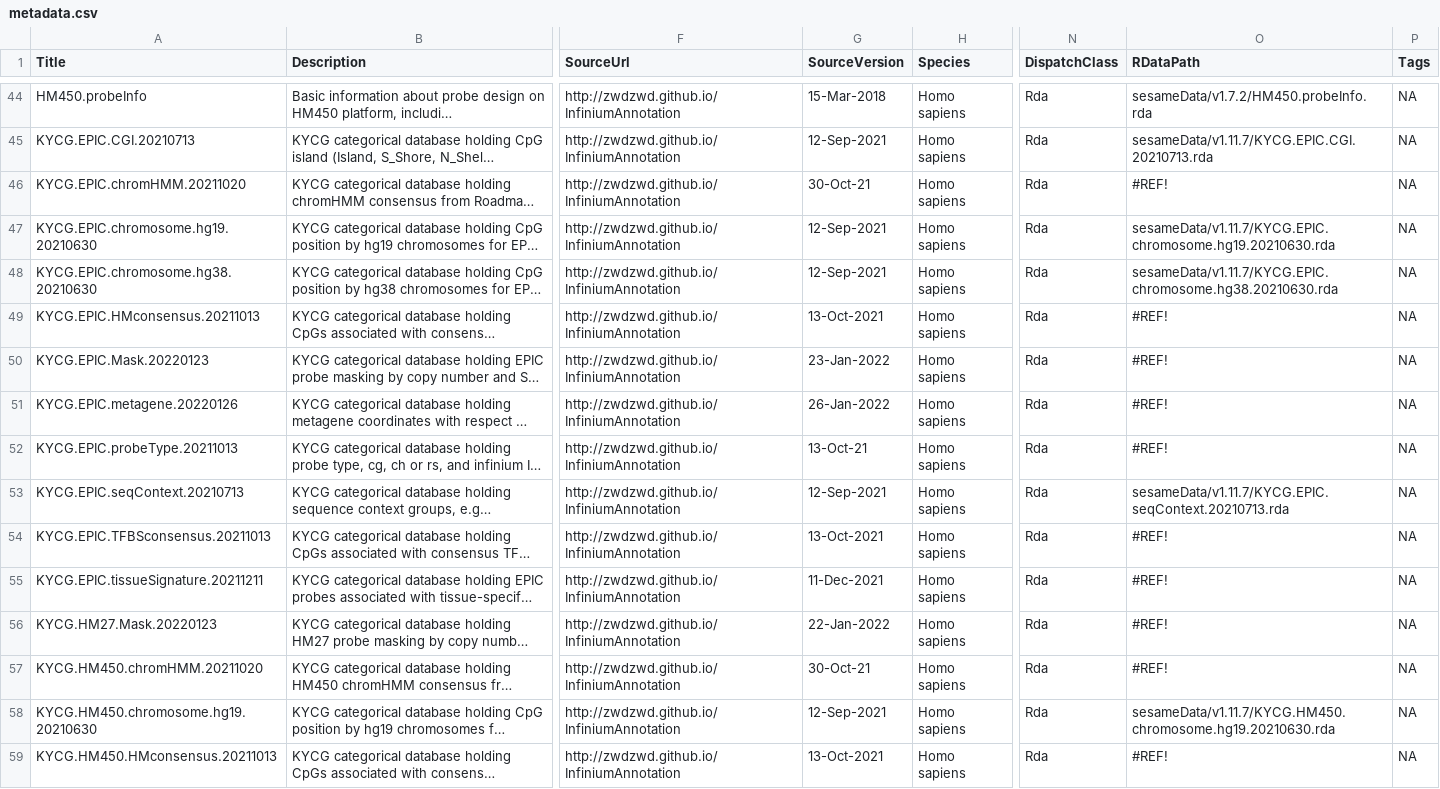
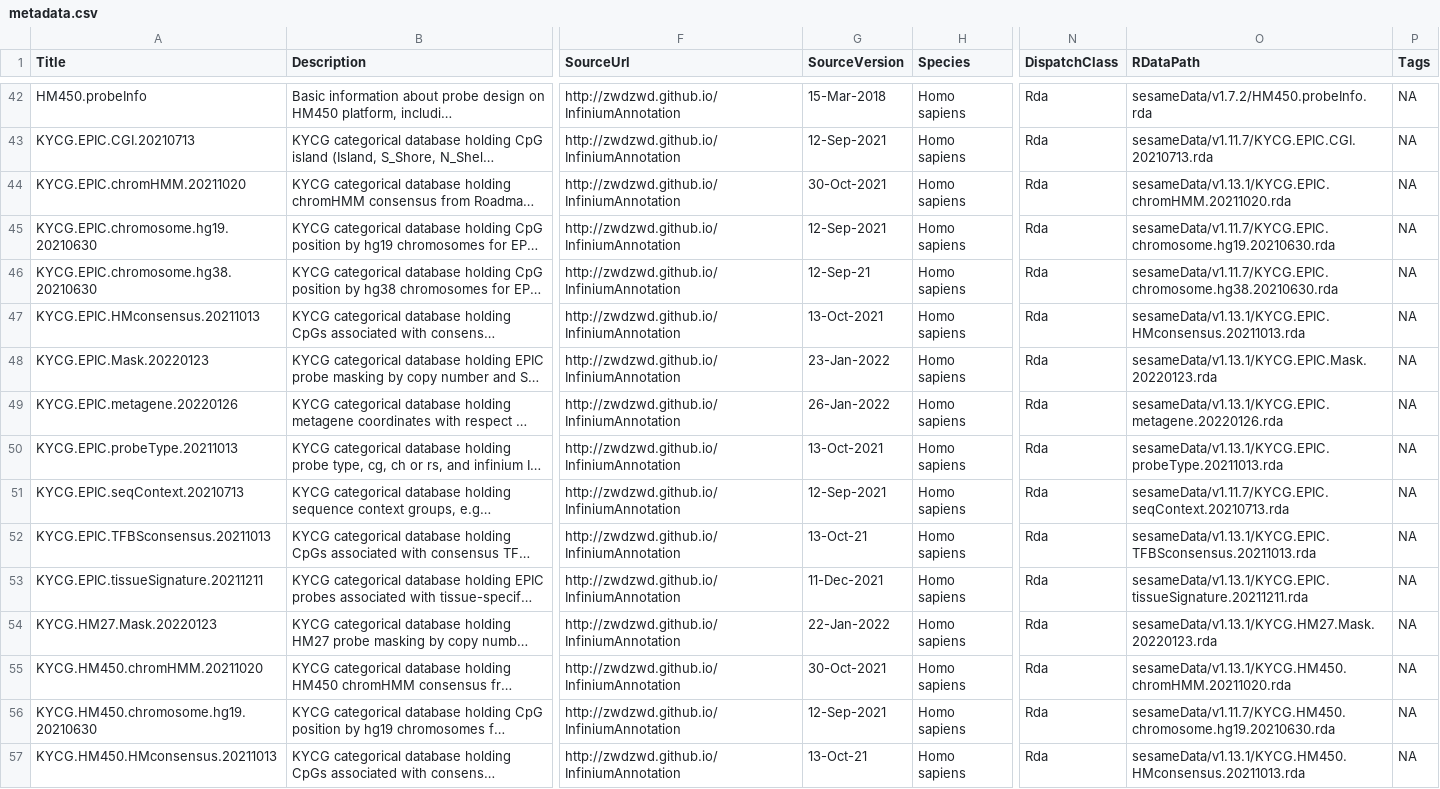
Before and after one commit to bioc/sesameData, a CSV file: inst/extdata/metadata.csv, drawn as a sheet; only a part is shown, gaps mark what is left out; long unchanged cells end in …; addresses are those after the commit; the diff covers the shown part only; the diff names each change by its address in the sheet, - before the commit and + after, or states it on an @@ line.

```diff
--- a/inst/extdata/metadata.csv
+++ b/inst/extdata/metadata.csv
-G44 (SourceVersion): 30-Oct-21
+G44 (SourceVersion): 30-Oct-2021
-O44 (RDataPath): #REF!
+O44 (RDataPath): sesameData/v1.13.1/KYCG.EPIC.chromHMM.20211020.rda
-G46 (SourceVersion): 12-Sep-2021
+G46 (SourceVersion): 12-Sep-21
-O47 (RDataPath): #REF!
+O47 (RDataPath): sesameData/v1.13.1/KYCG.EPIC.HMconsensus.20211013.rda
-O48 (RDataPath): #REF!
+O48 (RDataPath): sesameData/v1.13.1/KYCG.EPIC.Mask.20220123.rda
-O49 (RDataPath): #REF!
+O49 (RDataPath): sesameData/v1.13.1/KYCG.EPIC.metagene.20220126.rda
-G50 (SourceVersion): 13-Oct-21
+G50 (SourceVersion): 13-Oct-2021
-O50 (RDataPath): #REF!
+O50 (RDataPath): sesameData/v1.13.1/KYCG.EPIC.probeType.20211013.rda
-G52 (SourceVersion): 13-Oct-2021
+G52 (SourceVersion): 13-Oct-21
-O52 (RDataPath): #REF!
+O52 (RDataPath): sesameData/v1.13.1/KYCG.EPIC.TFBSconsensus.20211013.rda
-O53 (RDataPath): #REF!
+O53 (RDataPath): sesameData/v1.13.1/KYCG.EPIC.tissueSignature.20211211.rda
-O54 (RDataPath): #REF!
+O54 (RDataPath): sesameData/v1.13.1/KYCG.HM27.Mask.20220123.rda
-G55 (SourceVersion): 30-Oct-21
+G55 (SourceVersion): 30-Oct-2021
-O55 (RDataPath): #REF!
+O55 (RDataPath): sesameData/v1.13.1/KYCG.HM450.chromHMM.20211020.rda
-G57 (SourceVersion): 13-Oct-2021
+G57 (SourceVersion): 13-Oct-21
-O57 (RDataPath): #REF!
+O57 (RDataPath): sesameData/v1.13.1/KYCG.HM450.HMconsensus.20211013.rda
```
Also changed, not shown: 2 removed rows and 36 edited cells elsewhere in this file, 14 other files.
